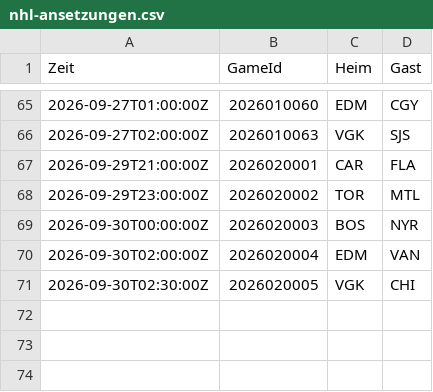
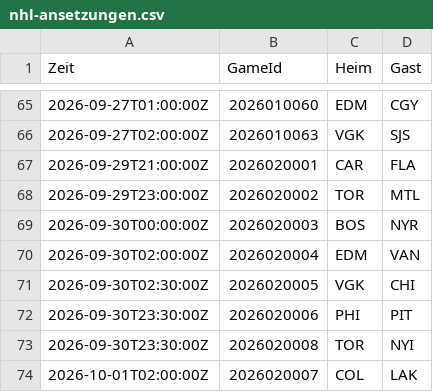
Before and after one commit to gobitodic0007-hash/Wettmodell, a CSV file: daten/nhl-ansetzungen.csv, drawn as a sheet; only a part is shown, gaps mark what is left out.

```diff
--- a/daten/nhl-ansetzungen.csv
+++ b/daten/nhl-ansetzungen.csv
@@ -71 +71,4 @@ Zeit,GameId,Heim,Gast
 2026-09-30T02:30:00Z,2026020005,VGK,CHI
+2026-09-30T23:30:00Z,2026020006,PHI,PIT
+2026-09-30T23:30:00Z,2026020008,TOR,NYI
+2026-10-01T02:00:00Z,2026020007,COL,LAK
```
Also changed, not shown: daten/mlb-ansetzungen.csv, daten/mlb-pitcher.csv, 5 other files.
